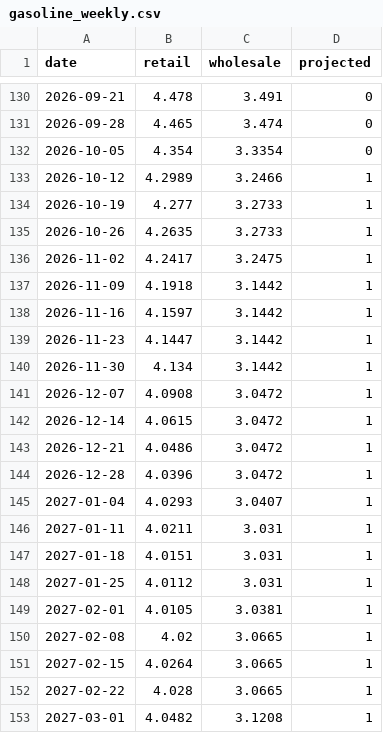
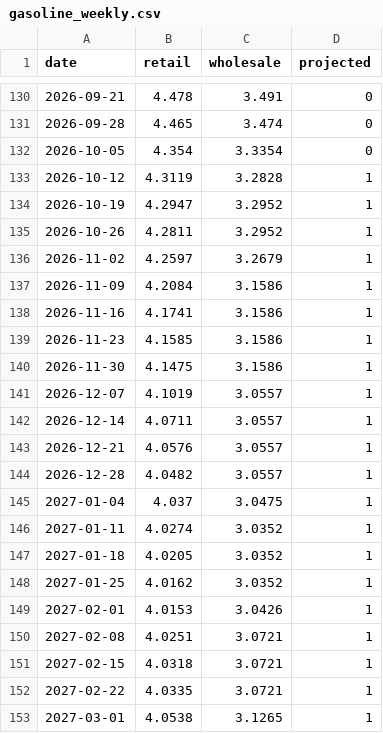
Before and after one commit to macroconvexity/arthurmota, a CSV file: inflation/data/gasoline_weekly.csv, drawn as a sheet; only a part is shown, gaps mark what is left out; the diff covers the shown part only.

```diff
--- a/inflation/data/gasoline_weekly.csv
+++ b/inflation/data/gasoline_weekly.csv
@@ -132,22 +132,22 @@ date,retail,wholesale,projected
 2026-10-05,4.354,3.3354,0
-2026-10-12,4.2989,3.2466,1
-2026-10-19,4.277,3.2733,1
-2026-10-26,4.2635,3.2733,1
-2026-11-02,4.2417,3.2475,1
-2026-11-09,4.1918,3.1442,1
-2026-11-16,4.1597,3.1442,1
-2026-11-23,4.1447,3.1442,1
-2026-11-30,4.134,3.1442,1
-2026-12-07,4.0908,3.0472,1
-2026-12-14,4.0615,3.0472,1
-2026-12-21,4.0486,3.0472,1
-2026-12-28,4.0396,3.0472,1
-2027-01-04,4.0293,3.0407,1
-2027-01-11,4.0211,3.031,1
-2027-01-18,4.0151,3.031,1
-2027-01-25,4.0112,3.031,1
-2027-02-01,4.0105,3.0381,1
-2027-02-08,4.02,3.0665,1
-2027-02-15,4.0264,3.0665,1
-2027-02-22,4.028,3.0665,1
-2027-03-01,4.0482,3.1208,1
+2026-10-12,4.3119,3.2828,1
+2026-10-19,4.2947,3.2952,1
+2026-10-26,4.2811,3.2952,1
+2026-11-02,4.2597,3.2679,1
+2026-11-09,4.2084,3.1586,1
+2026-11-16,4.1741,3.1586,1
+2026-11-23,4.1585,3.1586,1
+2026-11-30,4.1475,3.1586,1
+2026-12-07,4.1019,3.0557,1
+2026-12-14,4.0711,3.0557,1
+2026-12-21,4.0576,3.0557,1
+2026-12-28,4.0482,3.0557,1
+2027-01-04,4.037,3.0475,1
+2027-01-11,4.0274,3.0352,1
+2027-01-18,4.0205,3.0352,1
+2027-01-25,4.0162,3.0352,1
+2027-02-01,4.0153,3.0426,1
+2027-02-08,4.0251,3.0721,1
+2027-02-15,4.0318,3.0721,1
+2027-02-22,4.0335,3.0721,1
+2027-03-01,4.0538,3.1265,1
```
Also changed, not shown: 86 edited cells elsewhere in this file, inflation/data/history.csv, inflation/data/path.csv, 1 other file.
